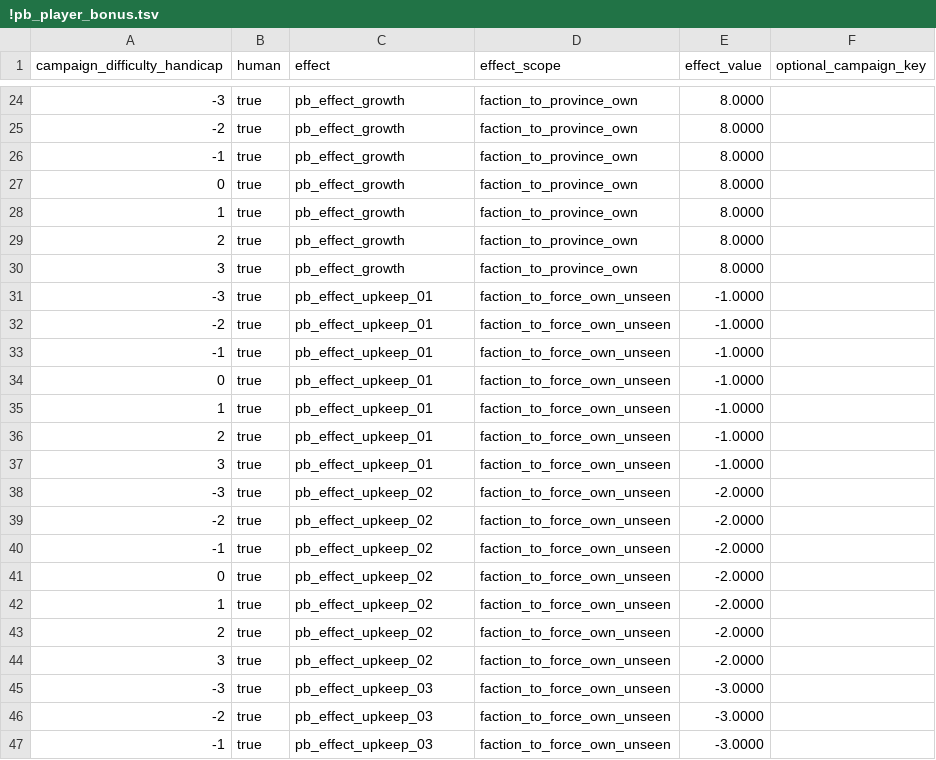
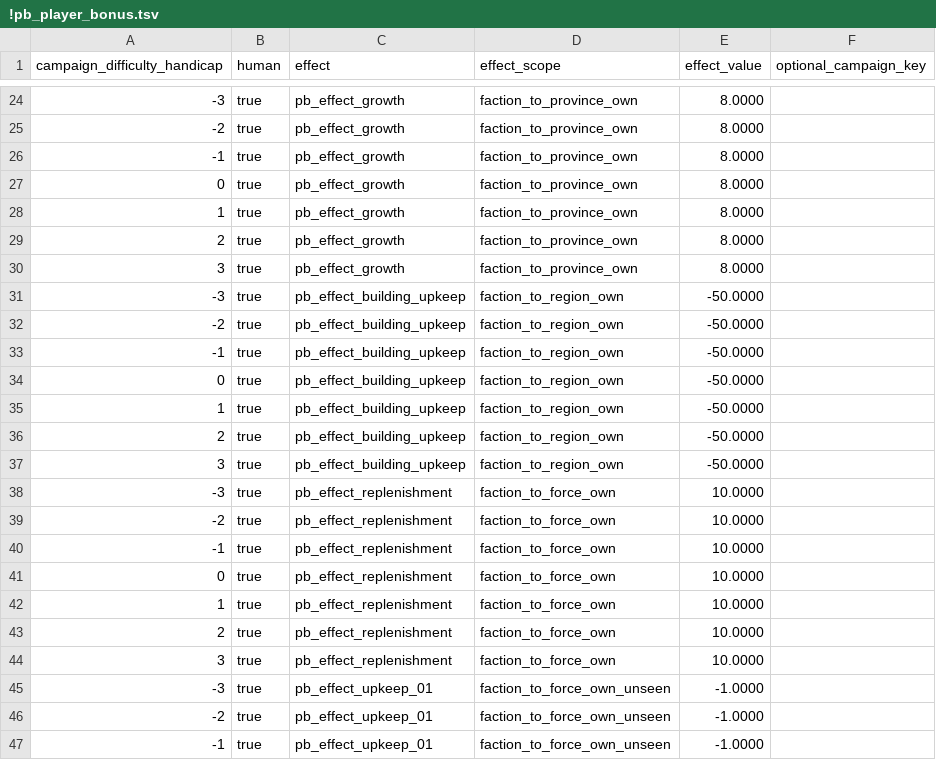
Before and after one commit to mustafadgncy66-max/myrepo, a TSV file: MK1212_OyuncuBonus/tsv/db/campaign_difficulty_handicap_effects_tables/!pb_player_bonus.tsv, drawn as a sheet; only a part is shown, gaps mark what is left out; the shorter side is filled out with more unchanged rows.

```diff
--- a/MK1212_OyuncuBonus/tsv/db/campaign_difficulty_handicap_effects_tables/!pb_player_bonus.tsv
+++ b/MK1212_OyuncuBonus/tsv/db/campaign_difficulty_handicap_effects_tables/!pb_player_bonus.tsv
@@ -30,2 +30,16 @@ campaign_difficulty_handicap	human	effect	effect_scope	effect_value	optional_cam
 3	true	pb_effect_growth	faction_to_province_own	8.0000	
+-3	true	pb_effect_building_upkeep	faction_to_region_own	-50.0000	
+-2	true	pb_effect_building_upkeep	faction_to_region_own	-50.0000	
+-1	true	pb_effect_building_upkeep	faction_to_region_own	-50.0000	
+0	true	pb_effect_building_upkeep	faction_to_region_own	-50.0000	
+1	true	pb_effect_building_upkeep	faction_to_region_own	-50.0000	
+2	true	pb_effect_building_upkeep	faction_to_region_own	-50.0000	
+3	true	pb_effect_building_upkeep	faction_to_region_own	-50.0000	
+-3	true	pb_effect_replenishment	faction_to_force_own	10.0000	
+-2	true	pb_effect_replenishment	faction_to_force_own	10.0000	
+-1	true	pb_effect_replenishment	faction_to_force_own	10.0000	
+0	true	pb_effect_replenishment	faction_to_force_own	10.0000	
+1	true	pb_effect_replenishment	faction_to_force_own	10.0000	
+2	true	pb_effect_replenishment	faction_to_force_own	10.0000	
+3	true	pb_effect_replenishment	faction_to_force_own	10.0000	
 -3	true	pb_effect_upkeep_01	faction_to_force_own_unseen	-1.0000	
```
Also changed, not shown: MK1212_OyuncuBonus/tsv/db/effect_bonus_value_basic_junction_tables/!pb_player_bonus.tsv, MK1212_OyuncuBonus/tsv/db/effects_tables/!pb_player_bonus.tsv, 5 other files.
